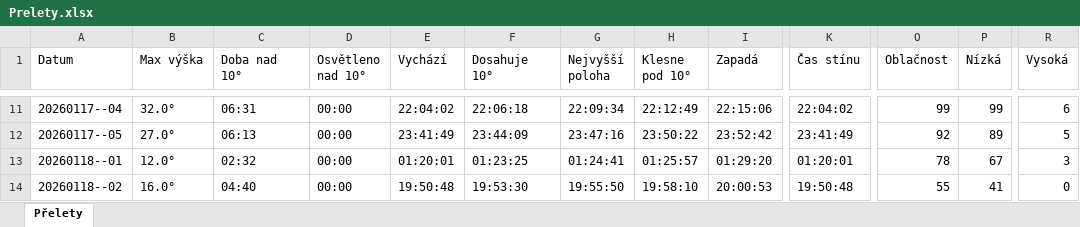
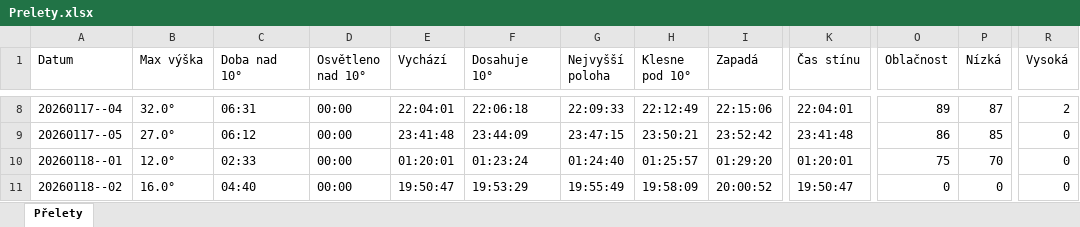
Before and after one commit to LASAR-DoSpace/LASARsat-Transit-Table, an Excel workbook: Prelety.xlsx, sheet Přelety, drawn as a sheet; only a part is shown, gaps mark what is left out; values as stored, in another font and other column widths than the file's, no cell formats; conditional formats not drawn; addresses are those after the commit; the diff covers the shown part only; the diff names each change by its address in the sheet, - before the commit and + after, or states it on an @@ line.

```diff
--- a/Prelety.xlsx (sheet Přelety)
+++ b/Prelety.xlsx (sheet Přelety)
-E8 (Vychází): 22:04:02
+E8 (Vychází): 22:04:01
-G8 (Nejvyšší poloha): 22:09:34
+G8 (Nejvyšší poloha): 22:09:33
-K8 (Čas stínu): 22:04:02
+K8 (Čas stínu): 22:04:01
-O8 (Oblačnost): 99
+O8 (Oblačnost): 89
-P8 (Nízká): 99
+P8 (Nízká): 87
-R8 (Vysoká): 6
+R8 (Vysoká): 2
-C9 (Doba nad 10°): 06:13
+C9 (Doba nad 10°): 06:12
-E9 (Vychází): 23:41:49
+E9 (Vychází): 23:41:48
-G9 (Nejvyšší poloha): 23:47:16
+G9 (Nejvyšší poloha): 23:47:15
-H9 (Klesne pod 10°): 23:50:22
+H9 (Klesne pod 10°): 23:50:21
-K9 (Čas stínu): 23:41:49
+K9 (Čas stínu): 23:41:48
-O9 (Oblačnost): 92
+O9 (Oblačnost): 86
-P9 (Nízká): 89
+P9 (Nízká): 85
-R9 (Vysoká): 5
+R9 (Vysoká): 0
-C10 (Doba nad 10°): 02:32
+C10 (Doba nad 10°): 02:33
-F10 (Dosahuje 10°): 01:23:25
+F10 (Dosahuje 10°): 01:23:24
-G10 (Nejvyšší poloha): 01:24:41
+G10 (Nejvyšší poloha): 01:24:40
-O10 (Oblačnost): 78
+O10 (Oblačnost): 75
-P10 (Nízká): 67
+P10 (Nízká): 70
-R10 (Vysoká): 3
+R10 (Vysoká): 0
-E11 (Vychází): 19:50:48
+E11 (Vychází): 19:50:47
-F11 (Dosahuje 10°): 19:53:30
+F11 (Dosahuje 10°): 19:53:29
-G11 (Nejvyšší poloha): 19:55:50
+G11 (Nejvyšší poloha): 19:55:49
-H11 (Klesne pod 10°): 19:58:10
+H11 (Klesne pod 10°): 19:58:09
-I11 (Zapadá): 20:00:53
+I11 (Zapadá): 20:00:52
-K11 (Čas stínu): 19:50:48
+K11 (Čas stínu): 19:50:47
-O11 (Oblačnost): 55
+O11 (Oblačnost): 0
-P11 (Nízká): 41
+P11 (Nízká): 0
```
Also changed, not shown: 3 added rows, 3 removed rows and 161 edited cells elsewhere in this sheet, cell formats.
